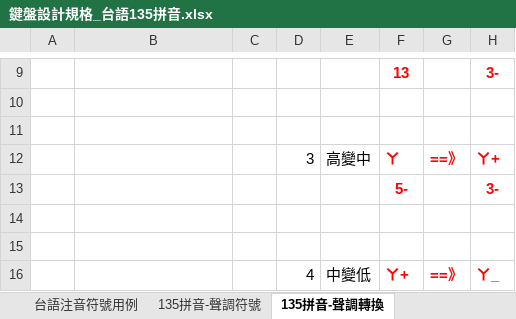
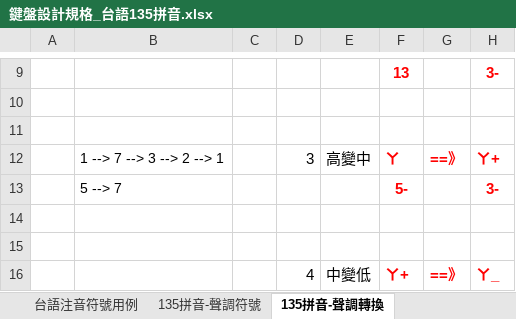
Before and after one commit to AlanJui/rime-tlpa, an Excel workbook: docs/鍵盤設計規格_台語135拼音.xlsx, sheet 135拼音-聲調轉換, drawn as a sheet; only a part is shown, gaps mark what is left out; values as stored, in another font and other column widths than the file's, no borders; charts and pictures not drawn; the diff names each change by its address in the sheet, - before the commit and + after, or states it on an @@ line.

```diff
--- a/docs/鍵盤設計規格_台語135拼音.xlsx (sheet 135拼音-聲調轉換)
+++ b/docs/鍵盤設計規格_台語135拼音.xlsx (sheet 135拼音-聲調轉換)
-B12: (empty)
+B12: 1 --> 7 --> 3 --> 2 --> 1
-B13: (empty)
+B13: 5 --> 7
```
Also changed, not shown: docs/RIME設計工具-135拼音法.xlsx, docs/鍵盤設計規格_台語方音.xlsx, 6 other files.
